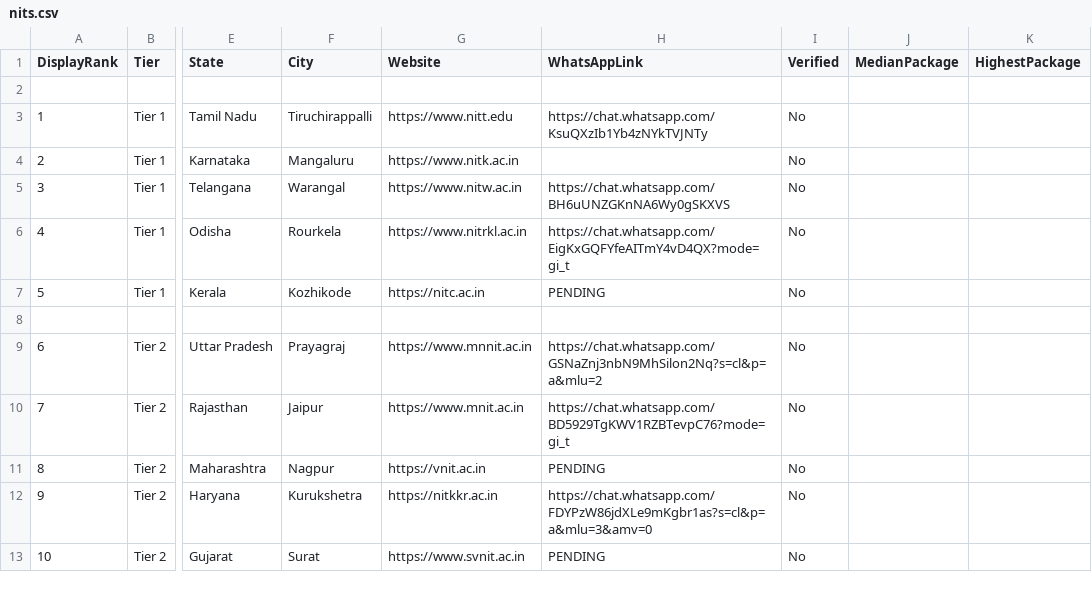
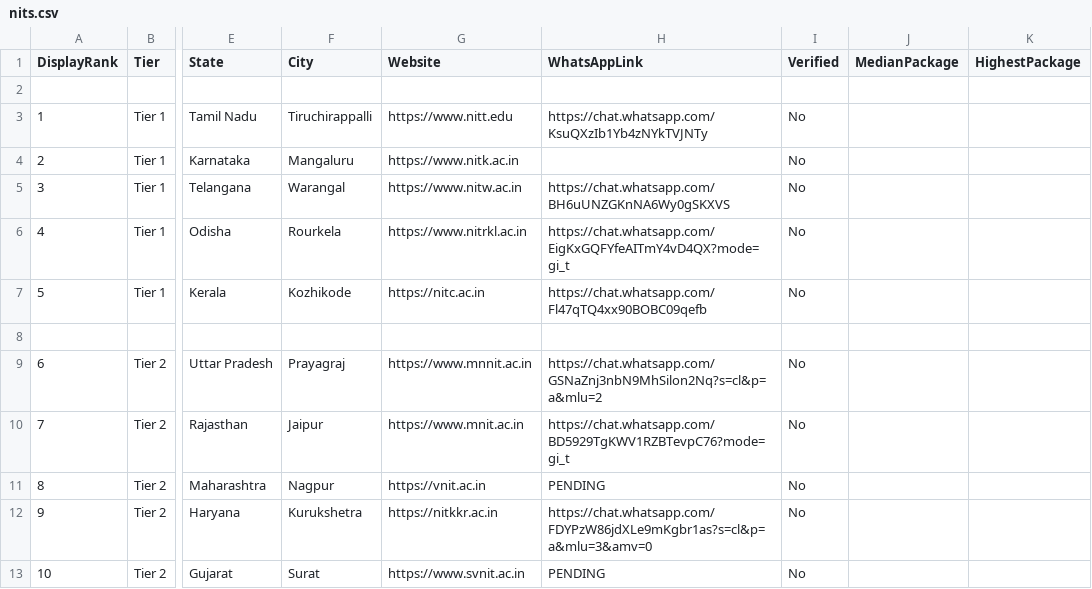
Before and after one commit to Sci-Gauri/NITwork, a CSV file: data/nits.csv, drawn as a sheet; only a part is shown, gaps mark what is left out; the diff names each change by its address in the sheet, - before the commit and + after, or states it on an @@ line.

Commit message:
Fix WhatsApp link for National Institute of Technology Calicut
Updated the WhatsApp link for NIT Calicut.

```diff
--- a/data/nits.csv
+++ b/data/nits.csv
-H7 (WhatsAppLink): PENDING
+H7 (WhatsAppLink): https://chat.whatsapp.com/Fl47qTQ4xx90BOBC09qefb
```
